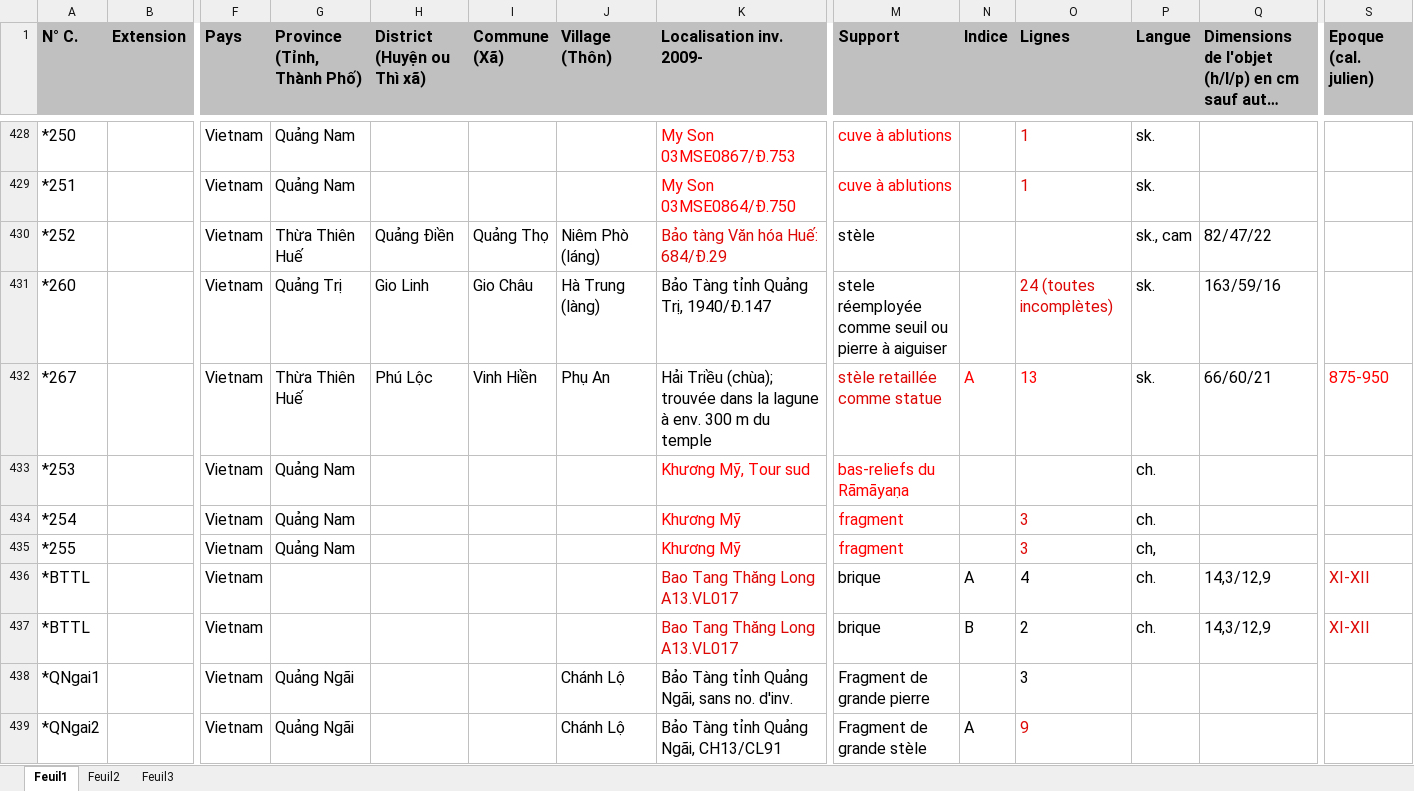
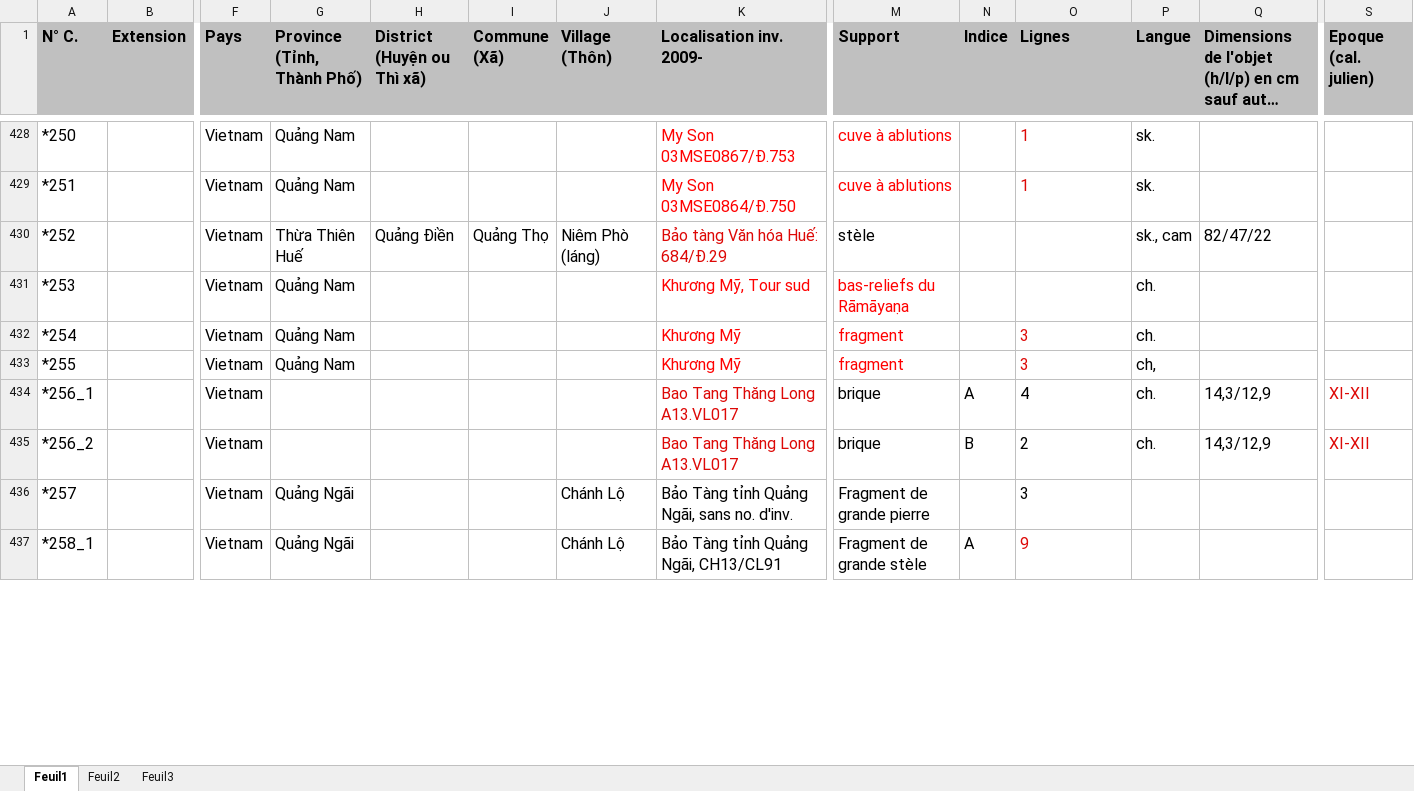
Before and after one commit to erc-dharma/tfc-campa-epigraphy, an Excel workbook: metadata/InventaireCampa.xlsx, sheet Feuil1, drawn as a sheet; only a part is shown, gaps mark what is left out; long unchanged cells end in …; values as stored, in another font and other column widths than the file's, no borders; removed rows and columns are numbered as before the commit, all else as after; rows hold the shown columns only; the diff covers the shown part only; the diff names each change by its address in the sheet, - before the commit and + after, or states it on an @@ line.

Commit message:
modifications of the inventory

```diff
--- a/metadata/InventaireCampa.xlsx (sheet Feuil1)
+++ b/metadata/InventaireCampa.xlsx (sheet Feuil1)
@@ row 431 moved to row 440: *260 @@
-row 432: *267 |  | Vietnam | Thừa Thiên Huế | Phú Lộc | Vinh Hiền | Phụ An | Hải Triều (chùa); trouvée dans la lagune à env. 300 m du temple | stèle retaillée comme statue | A | 13 | sk. | 66/60/21 | 875-950
-A434 (N° C.): *BTTL
+A434 (N° C.): *256_1
-A435 (N° C.): *BTTL
+A435 (N° C.): *256_2
-A436 (N° C.): *QNgai1
+A436 (N° C.): *257
-A437 (N° C.): *QNgai2
+A437 (N° C.): *258_1
```
Also changed, not shown: 5 added rows, 6 removed rows and 26 edited cells elsewhere in this sheet.
